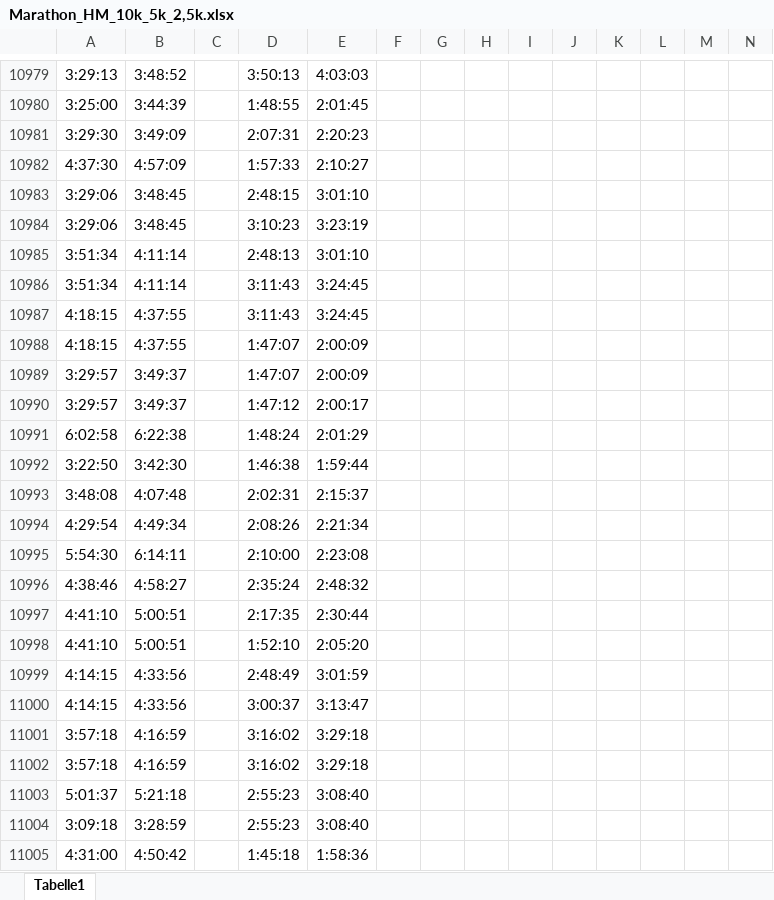
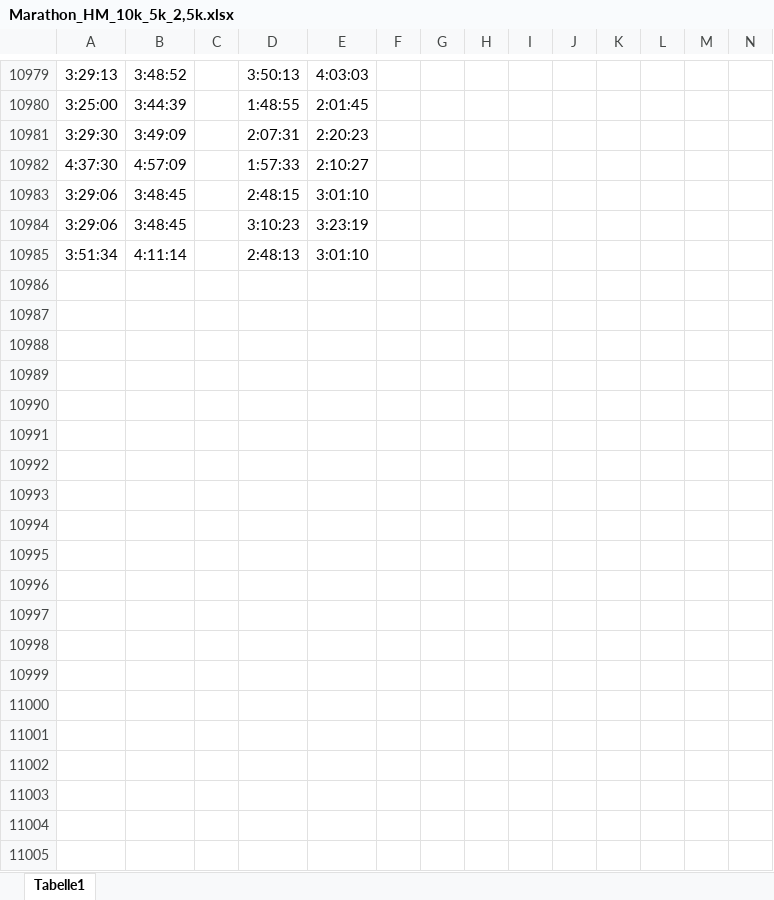
Before and after one commit to SandroSchmidt/mel24, an Excel workbook: Marathon_HM_10k_5k_2,5k.xlsx, sheet Tabelle1, drawn as a sheet; only a part is shown, gaps mark what is left out; values as stored, in another font and other column widths than the file's, no borders; the diff covers the shown part only; the diff names each change by its address in the sheet, - before the commit and + after, or states it on an @@ line.

```diff
--- a/Marathon_HM_10k_5k_2,5k.xlsx (sheet Tabelle1)
+++ b/Marathon_HM_10k_5k_2,5k.xlsx (sheet Tabelle1)
-row 10986: 3:51:34 | 4:11:14 |  | 3:11:43 | 3:24:45
-row 10987: 4:18:15 | 4:37:55 |  | 3:11:43 | 3:24:45
-row 10988: 4:18:15 | 4:37:55 |  | 1:47:07 | 2:00:09
-row 10989: 3:29:57 | 3:49:37 |  | 1:47:07 | 2:00:09
-row 10990: 3:29:57 | 3:49:37 |  | 1:47:12 | 2:00:17
-row 10991: 6:02:58 | 6:22:38 |  | 1:48:24 | 2:01:29
-row 10992: 3:22:50 | 3:42:30 |  | 1:46:38 | 1:59:44
-row 10993: 3:48:08 | 4:07:48 |  | 2:02:31 | 2:15:37
-row 10994: 4:29:54 | 4:49:34 |  | 2:08:26 | 2:21:34
-row 10995: 5:54:30 | 6:14:11 |  | 2:10:00 | 2:23:08
-row 10996: 4:38:46 | 4:58:27 |  | 2:35:24 | 2:48:32
-row 10997: 4:41:10 | 5:00:51 |  | 2:17:35 | 2:30:44
-row 10998: 4:41:10 | 5:00:51 |  | 1:52:10 | 2:05:20
-row 10999: 4:14:15 | 4:33:56 |  | 2:48:49 | 3:01:59
-row 11000: 4:14:15 | 4:33:56 |  | 3:00:37 | 3:13:47
-row 11001: 3:57:18 | 4:16:59 |  | 3:16:02 | 3:29:18
-row 11002: 3:57:18 | 4:16:59 |  | 3:16:02 | 3:29:18
-row 11003: 5:01:37 | 5:21:18 |  | 2:55:23 | 3:08:40
-row 11004: 3:09:18 | 3:28:59 |  | 2:55:23 | 3:08:40
-row 11005: 4:31:00 | 4:50:42 |  | 1:45:18 | 1:58:36
```
Also changed, not shown: 45 removed rows elsewhere in this sheet, 3 other files.
